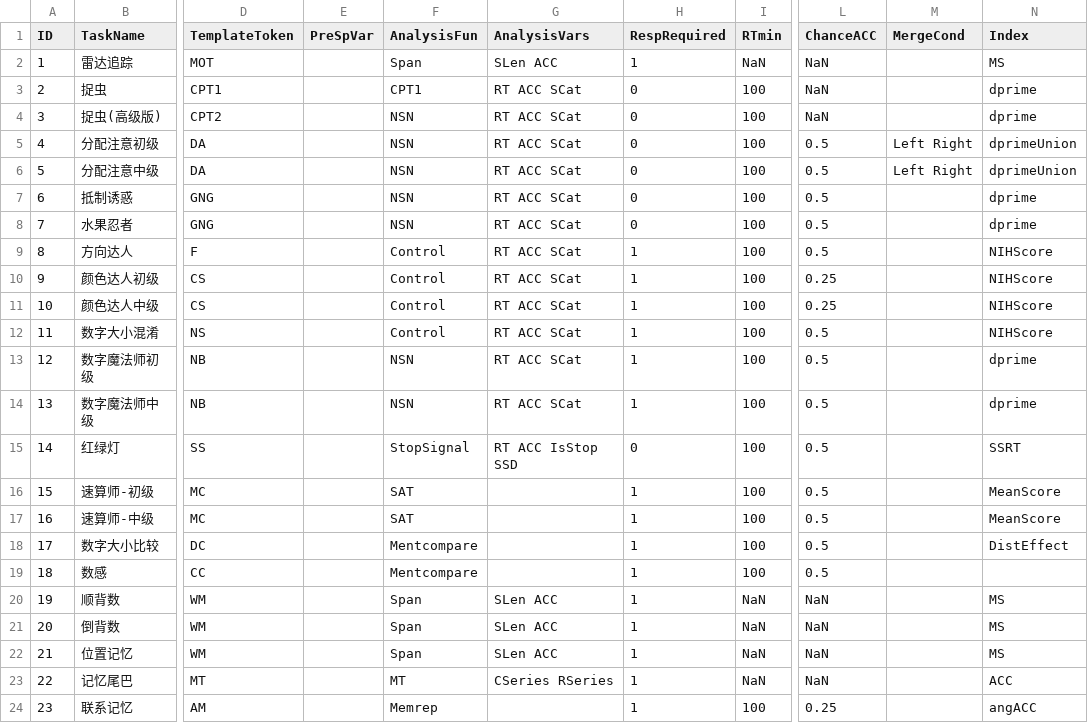
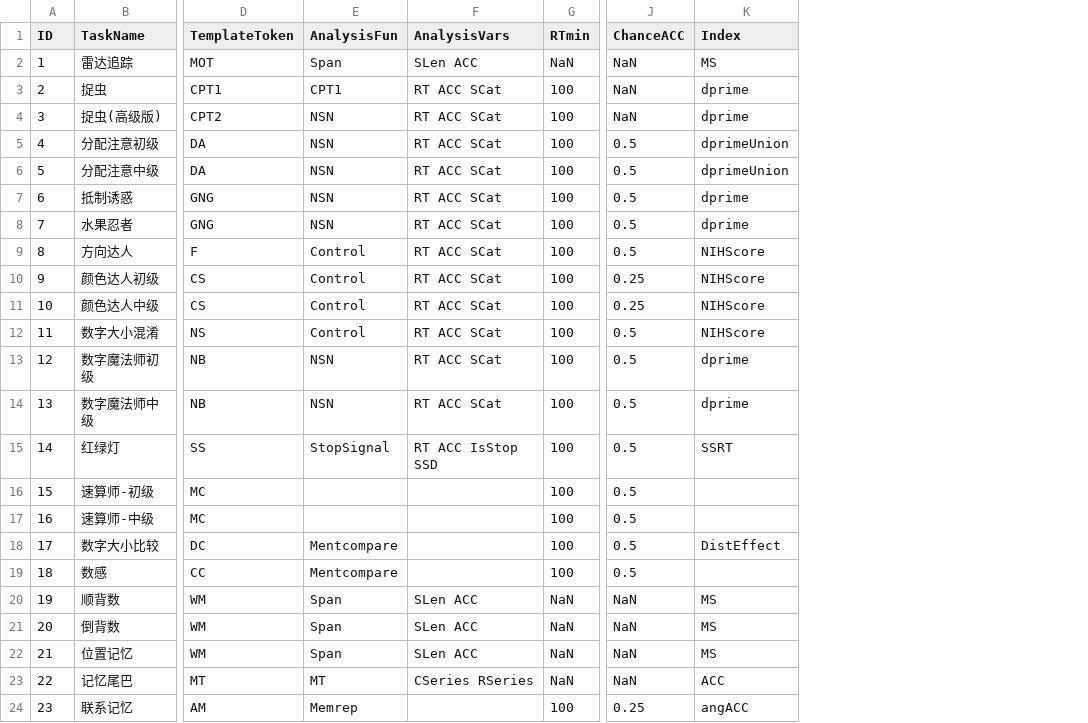
Before and after one commit to iquizoo/rawdata-parser, a CSV file: config/settings.csv, drawn as a sheet; only a part is shown, gaps mark what is left out; removed rows and columns are numbered as before the commit, all else as after; the diff names each change by its address in the sheet, - before the commit and + after, or states it on an @@ line.

Commit message:
ENHANCEMENT: some refinement in preprocessing data.

```diff
--- a/config/settings.csv
+++ b/config/settings.csv
-column E (PreSpVar), empty
-column H (RespRequired), rows 2-24: 1 | 0 | 0 | 0 | 0 | 0 | 0 | 1 | 1 | 1 | 1 | 1 | 1 | 0 | 1 | 1 | 1 | 1 | 1 | 1 | 1 | 1 | 1
-column M (MergeCond), rows 5-6: Left Right | Left Right
-E16:E17 (AnalysisFun): SAT
+E16:E17 (AnalysisFun): (empty)
-K16:K17 (Index): MeanScore
+K16:K17 (Index): (empty)
```
Also changed, not shown: config/para.csv, 2 other files.
